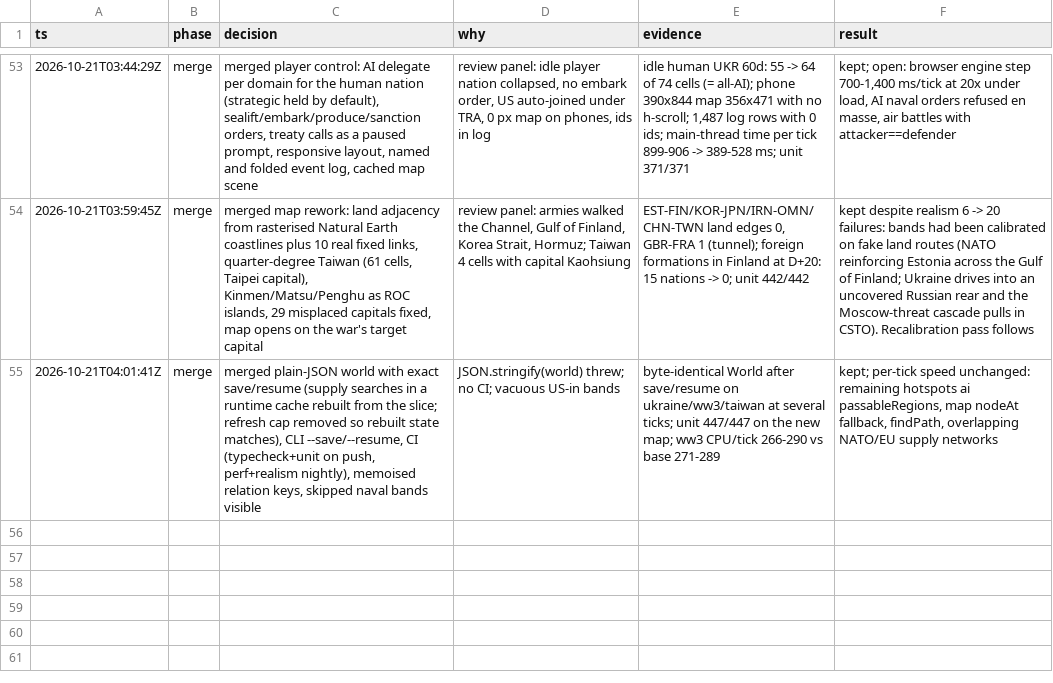
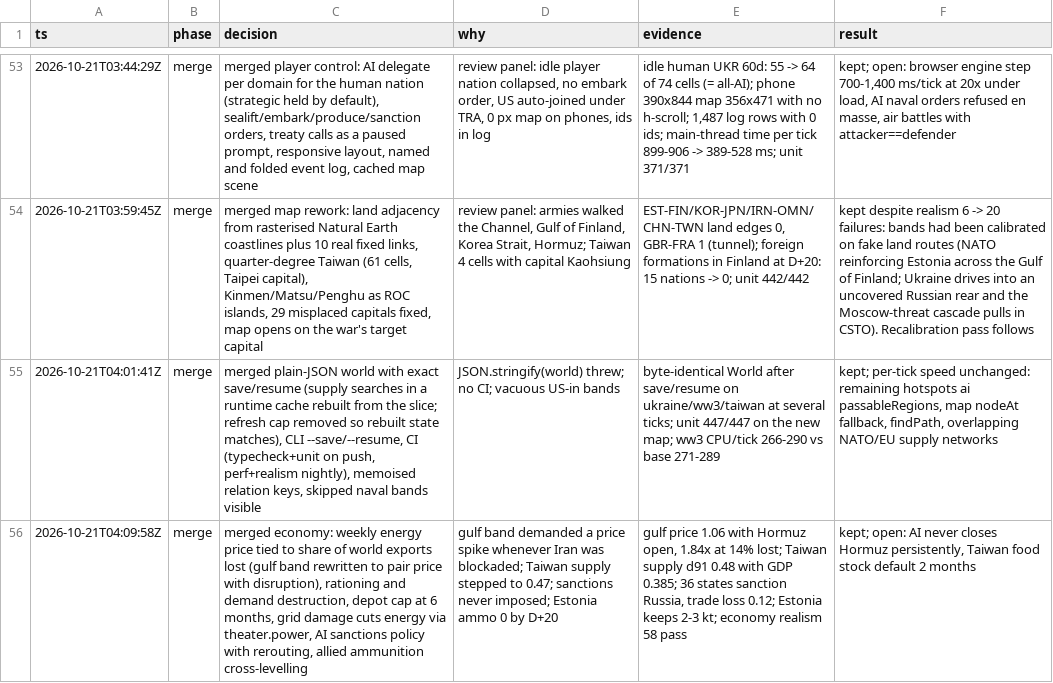
Before and after one commit to achrysaetos/ww3-simulator, a TSV file: .audit/decisions.tsv, drawn as a sheet; only a part is shown, gaps mark what is left out; the diff names each change by its address in the sheet, - before the commit and + after, or states it on an @@ line.

```diff
--- a/.audit/decisions.tsv
+++ b/.audit/decisions.tsv
+row 56: 2026-10-21T04:09:58Z | merge | merged economy: weekly energy price tied to share of world exports lost (gulf band rewritten to pair price with disruption), rationing and demand destruction, depot cap at 6 months, grid damage cuts energy via theater.power, AI sanctions policy with rerouting, allied ammunition cross-levelling | gulf band demanded a price spike whenever Iran was blockaded; Taiwan supply stepped to 0.47; sanctions never imposed; Estonia ammo 0 by D+20 | gulf price 1.06 with Hormuz open, 1.84x at 14% lost; Taiwan supply d91 0.48 with GDP 0.385; 36 states sanction Russia, trade loss 0.12; Estonia keeps 2-3 kt; economy realism 58 pass | kept; open: AI never closes Hormuz persistently, Taiwan food stock default 2 months
```
